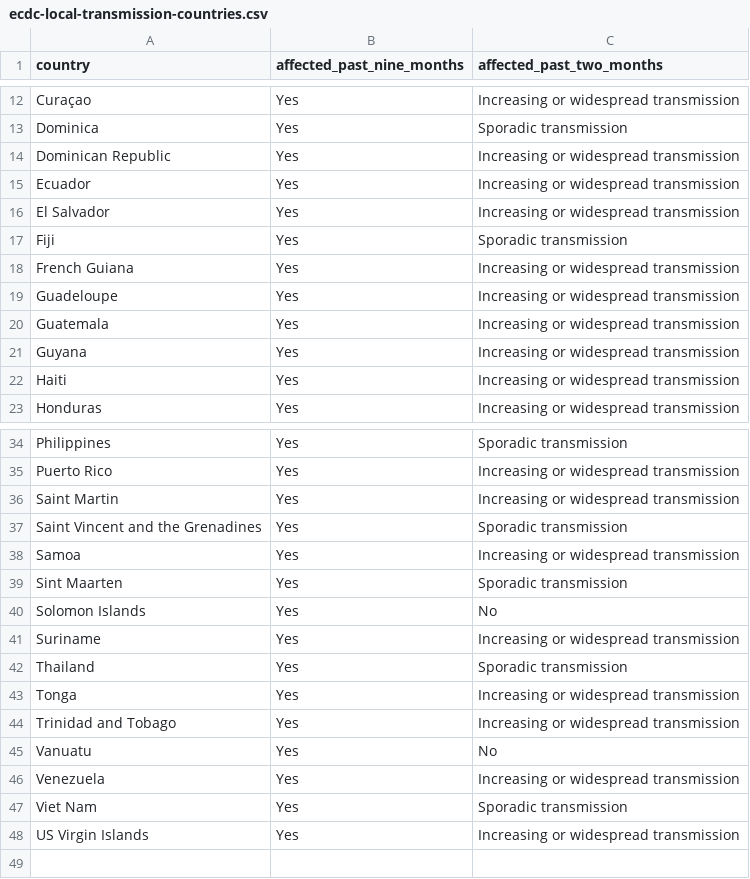
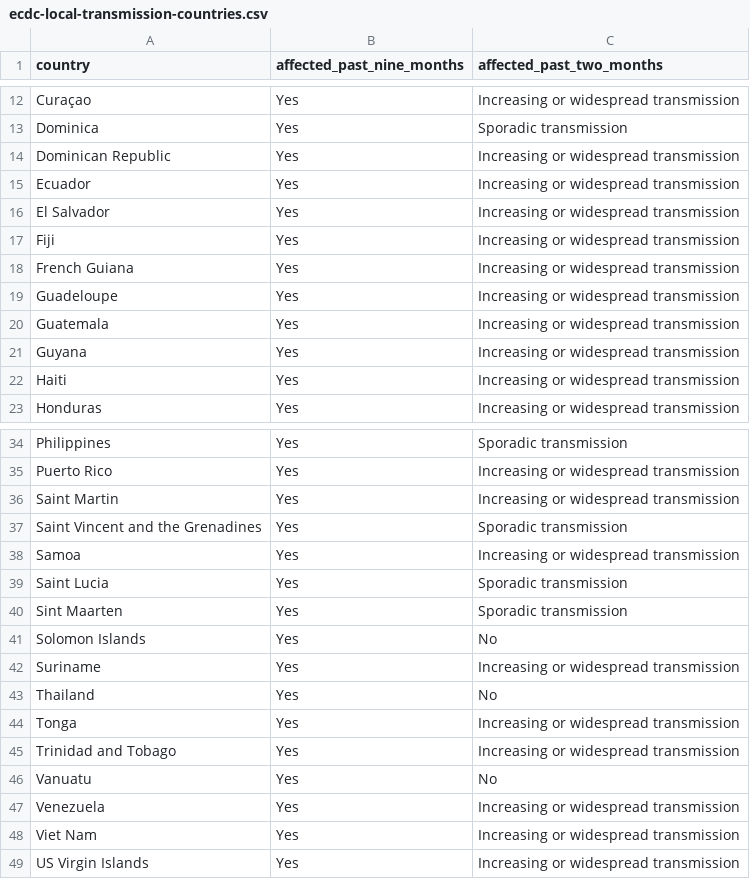
Before and after one commit to BuzzFeedNews/zika-data, a CSV file: data/parsed/ecdc/ecdc-local-transmission-countries.csv, drawn as a sheet; only a part is shown, gaps mark what is left out; addresses are those after the commit; the diff names each change by its address in the sheet, - before the commit and + after, or states it on an @@ line.

Commit message:
Update ECDC country classifications

```diff
--- a/data/parsed/ecdc/ecdc-local-transmission-countries.csv
+++ b/data/parsed/ecdc/ecdc-local-transmission-countries.csv
-C17 (affected_past_two_months): Sporadic transmission
+C17 (affected_past_two_months): Increasing or widespread transmission
+row 39: Saint Lucia | Yes | Sporadic transmission
-C43 (affected_past_two_months): Sporadic transmission
+C43 (affected_past_two_months): No
-C48 (affected_past_two_months): Sporadic transmission
+C48 (affected_past_two_months): Increasing or widespread transmission
```
